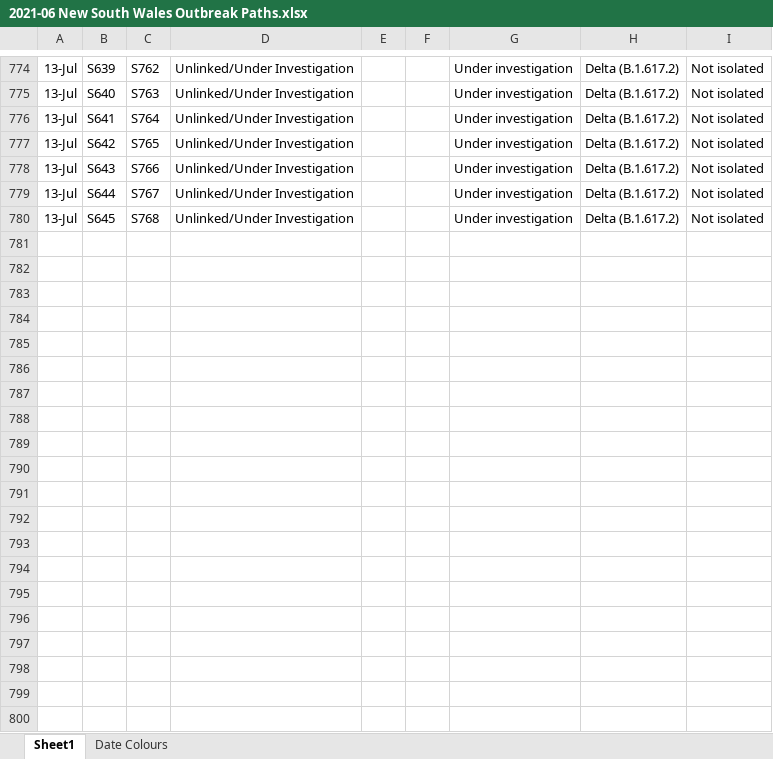
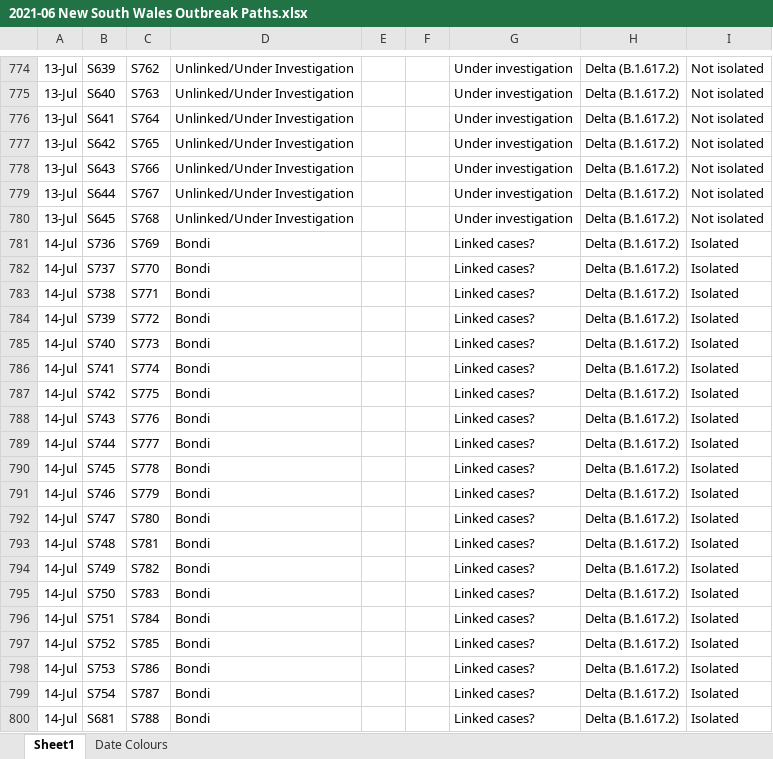
Before and after one commit to Mike-Honey/covid-19-outbreak-paths, an Excel workbook: 2021-06 New South Wales Outbreak Paths.xlsx, sheet Sheet1, drawn as a sheet; only a part is shown, gaps mark what is left out; values as stored, in another font and other column widths than the file's, no borders; table styles not drawn; the diff covers the shown part only; the diff names each change by its address in the sheet, - before the commit and + after, or states it on an @@ line.

```diff
--- a/2021-06 New South Wales Outbreak Paths.xlsx (sheet Sheet1)
+++ b/2021-06 New South Wales Outbreak Paths.xlsx (sheet Sheet1)
+row 781: 14-Jul | S736 | S769 | Bondi |  |  | Linked cases? | Delta (B.1.617.2) | Isolated
+row 782: 14-Jul | S737 | S770 | Bondi |  |  | Linked cases? | Delta (B.1.617.2) | Isolated
+row 783: 14-Jul | S738 | S771 | Bondi |  |  | Linked cases? | Delta (B.1.617.2) | Isolated
+row 784: 14-Jul | S739 | S772 | Bondi |  |  | Linked cases? | Delta (B.1.617.2) | Isolated
+row 785: 14-Jul | S740 | S773 | Bondi |  |  | Linked cases? | Delta (B.1.617.2) | Isolated
+row 786: 14-Jul | S741 | S774 | Bondi |  |  | Linked cases? | Delta (B.1.617.2) | Isolated
+row 787: 14-Jul | S742 | S775 | Bondi |  |  | Linked cases? | Delta (B.1.617.2) | Isolated
+row 788: 14-Jul | S743 | S776 | Bondi |  |  | Linked cases? | Delta (B.1.617.2) | Isolated
+row 789: 14-Jul | S744 | S777 | Bondi |  |  | Linked cases? | Delta (B.1.617.2) | Isolated
+row 790: 14-Jul | S745 | S778 | Bondi |  |  | Linked cases? | Delta (B.1.617.2) | Isolated
+row 791: 14-Jul | S746 | S779 | Bondi |  |  | Linked cases? | Delta (B.1.617.2) | Isolated
+row 792: 14-Jul | S747 | S780 | Bondi |  |  | Linked cases? | Delta (B.1.617.2) | Isolated
+row 793: 14-Jul | S748 | S781 | Bondi |  |  | Linked cases? | Delta (B.1.617.2) | Isolated
+row 794: 14-Jul | S749 | S782 | Bondi |  |  | Linked cases? | Delta (B.1.617.2) | Isolated
+row 795: 14-Jul | S750 | S783 | Bondi |  |  | Linked cases? | Delta (B.1.617.2) | Isolated
+row 796: 14-Jul | S751 | S784 | Bondi |  |  | Linked cases? | Delta (B.1.617.2) | Isolated
+row 797: 14-Jul | S752 | S785 | Bondi |  |  | Linked cases? | Delta (B.1.617.2) | Isolated
+row 798: 14-Jul | S753 | S786 | Bondi |  |  | Linked cases? | Delta (B.1.617.2) | Isolated
+row 799: 14-Jul | S754 | S787 | Bondi |  |  | Linked cases? | Delta (B.1.617.2) | Isolated
+row 800: 14-Jul | S681 | S788 | Bondi |  |  | Linked cases? | Delta (B.1.617.2) | Isolated
```
Also changed, not shown: 77 added rows elsewhere in this sheet, sheet Date Colours, 7 other files.
